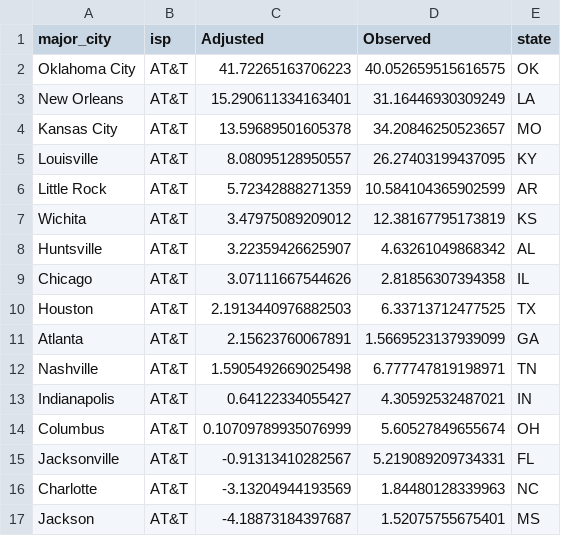
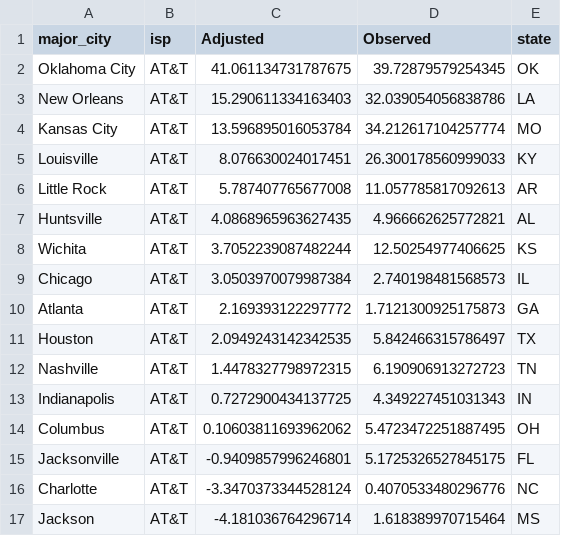
Before and after one commit to the-markup/investigation-isp, a CSV file: data/output/figs/fig5_race.csv, drawn as a sheet; only a part is shown; the diff covers the shown part only.

```diff
--- a/data/output/figs/fig5_race.csv
+++ b/data/output/figs/fig5_race.csv
@@ -1,17 +1,17 @@
 major_city,isp,Adjusted,Observed,state
-Oklahoma City,AT&T,41.72265163706223,40.052659515616575,OK
-New Orleans,AT&T,15.290611334163401,31.16446930309249,LA
-Kansas City,AT&T,13.59689501605378,34.20846250523657,MO
-Louisville,AT&T,8.08095128950557,26.27403199437095,KY
-Little Rock,AT&T,5.72342888271359,10.584104365902599,AR
-Wichita,AT&T,3.47975089209012,12.38167795173819,KS
-Huntsville,AT&T,3.22359426625907,4.63261049868342,AL
-Chicago,AT&T,3.07111667544626,2.81856307394358,IL
-Houston,AT&T,2.1913440976882503,6.33713712477525,TX
-Atlanta,AT&T,2.15623760067891,1.5669523137939099,GA
-Nashville,AT&T,1.5905492669025498,6.777747819198971,TN
-Indianapolis,AT&T,0.64122334055427,4.30592532487021,IN
-Columbus,AT&T,0.10709789935076999,5.60527849655674,OH
-Jacksonville,AT&T,-0.91313410282567,5.219089209734331,FL
-Charlotte,AT&T,-3.13204944193569,1.84480128339963,NC
-Jackson,AT&T,-4.18873184397687,1.52075755675401,MS
+Oklahoma City,AT&T,41.061134731787675,39.72879579254345,OK
+New Orleans,AT&T,15.290611334163403,32.039054056838786,LA
+Kansas City,AT&T,13.596895016053784,34.212617104257774,MO
+Louisville,AT&T,8.076630024017451,26.300178560999033,KY
+Little Rock,AT&T,5.787407765677008,11.057785817092613,AR
+Huntsville,AT&T,4.0868965963627435,4.966662625772821,AL
+Wichita,AT&T,3.7052239087482244,12.50254977406625,KS
+Chicago,AT&T,3.0503970079987384,2.740198481568573,IL
+Atlanta,AT&T,2.169393122297772,1.7121300925175873,GA
+Houston,AT&T,2.0949243142342535,5.842466315786497,TX
+Nashville,AT&T,1.4478327798972315,6.190906913272723,TN
+Indianapolis,AT&T,0.7272900434137725,4.349227451031343,IN
+Columbus,AT&T,0.10603811693962062,5.4723472251887495,OH
+Jacksonville,AT&T,-0.9409857996246801,5.1725326527845175,FL
+Charlotte,AT&T,-3.3470373344528124,0.4070533480296776,NC
+Jackson,AT&T,-4.181036764296714,1.618389970715464,MS
```
Also changed, not shown: 1 added row, 1 removed row and 66 edited cells elsewhere in this file, data/output/figs/fig5_income.csv, data/output/figs/fig5_redlining.csv, 8 other files.
